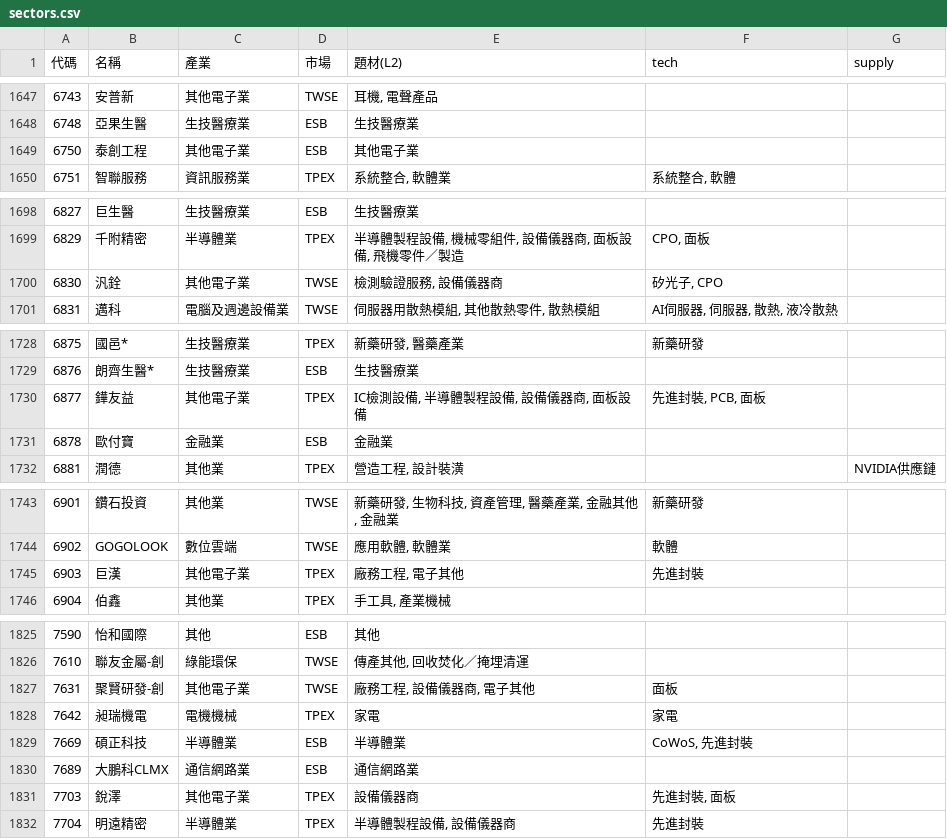
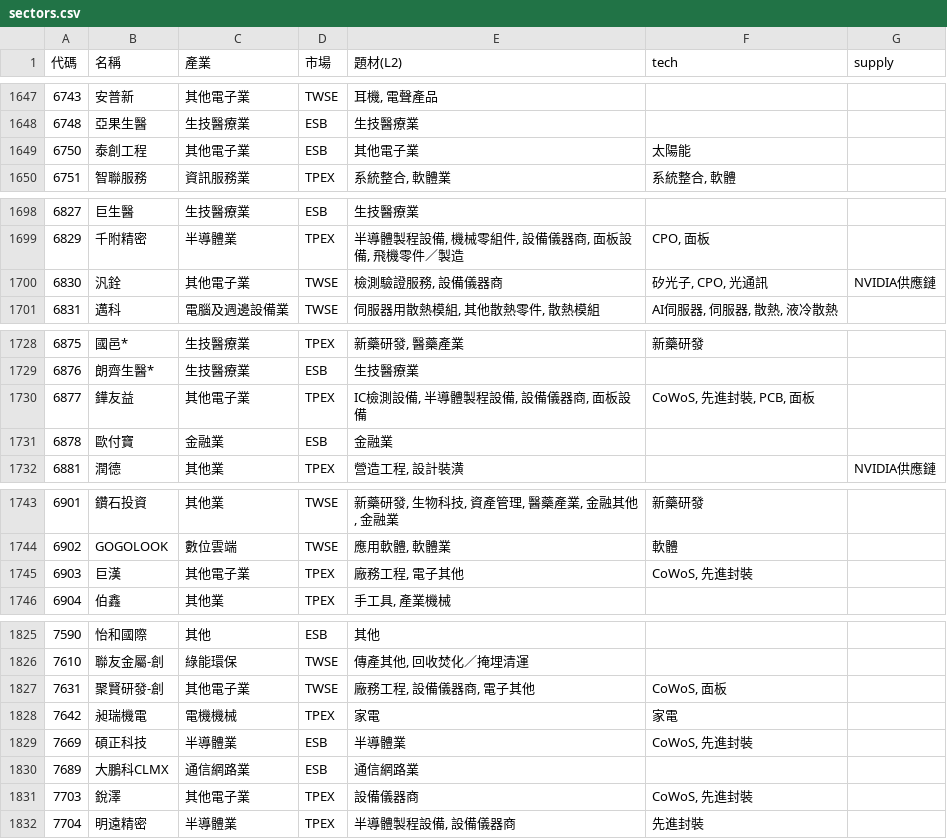
Before and after one commit to ooii8929/tw-sector-map, a CSV file: data/sectors.csv, drawn as a sheet; only a part is shown, gaps mark what is left out; the diff covers the shown part only.

```diff
--- a/data/sectors.csv
+++ b/data/sectors.csv
@@ -1648,3 +1648,3 @@
 6748,亞果生醫,生技醫療業,ESB,生技醫療業,,
-6750,泰創工程,其他電子業,ESB,其他電子業,,
+6750,泰創工程,其他電子業,ESB,其他電子業,太陽能,
 6751,智聯服務,資訊服務業,TPEX,"系統整合, 軟體業","系統整合, 軟體",
@@ -1699,3 +1699,3 @@
 6829,千附精密,半導體業,TPEX,"半導體製程設備, 機械零組件, 設備儀器商, 面板設備, 飛機零件／製造","CPO, 面板",
-6830,汎銓,其他電子業,TWSE,"檢測驗證服務, 設備儀器商","矽光子, CPO",
+6830,汎銓,其他電子業,TWSE,"檢測驗證服務, 設備儀器商","矽光子, CPO, 光通訊",NVIDIA供應鏈
 6831,邁科,電腦及週邊設備業,TWSE,"伺服器用散熱模組, 其他散熱零件, 散熱模組","AI伺服器, 伺服器, 散熱, 液冷散熱",
@@ -1729,3 +1729,3 @@
 6876,朗齊生醫*,生技醫療業,ESB,生技醫療業,,
-6877,鏵友益,其他電子業,TPEX,"IC檢測設備, 半導體製程設備, 設備儀器商, 面板設備","先進封裝, PCB, 面板",
+6877,鏵友益,其他電子業,TPEX,"IC檢測設備, 半導體製程設備, 設備儀器商, 面板設備","CoWoS, 先進封裝, PCB, 面板",
 6878,歐付寶,金融業,ESB,金融業,,
@@ -1744,3 +1744,3 @@
 6902,GOGOLOOK,數位雲端,TWSE,"應用軟體, 軟體業",軟體,
-6903,巨漢,其他電子業,TPEX,"廠務工程, 電子其他",先進封裝,
+6903,巨漢,其他電子業,TPEX,"廠務工程, 電子其他","CoWoS, 先進封裝",
 6904,伯鑫,其他業,TPEX,"手工具, 產業機械",,
@@ -1826,3 +1826,3 @@
 7610,聯友金屬-創,綠能環保,TWSE,"傳產其他, 回收焚化／掩埋清運",,
-7631,聚賢研發-創,其他電子業,TWSE,"廠務工程, 設備儀器商, 電子其他",面板,
+7631,聚賢研發-創,其他電子業,TWSE,"廠務工程, 設備儀器商, 電子其他","CoWoS, 面板",
 7642,昶瑞機電,電機機械,TPEX,家電,家電,
@@ -1830,3 +1830,3 @@
 7689,大鵬科CLMX,通信網路業,ESB,通信網路業,,
-7703,銳澤,其他電子業,TPEX,設備儀器商,"先進封裝, 面板",
+7703,銳澤,其他電子業,TPEX,設備儀器商,"CoWoS, 先進封裝",
 7704,明遠精密,半導體業,TPEX,"半導體製程設備, 設備儀器商",先進封裝,
```
Also changed, not shown: 7 edited cells elsewhere in this file, 24 other files.
